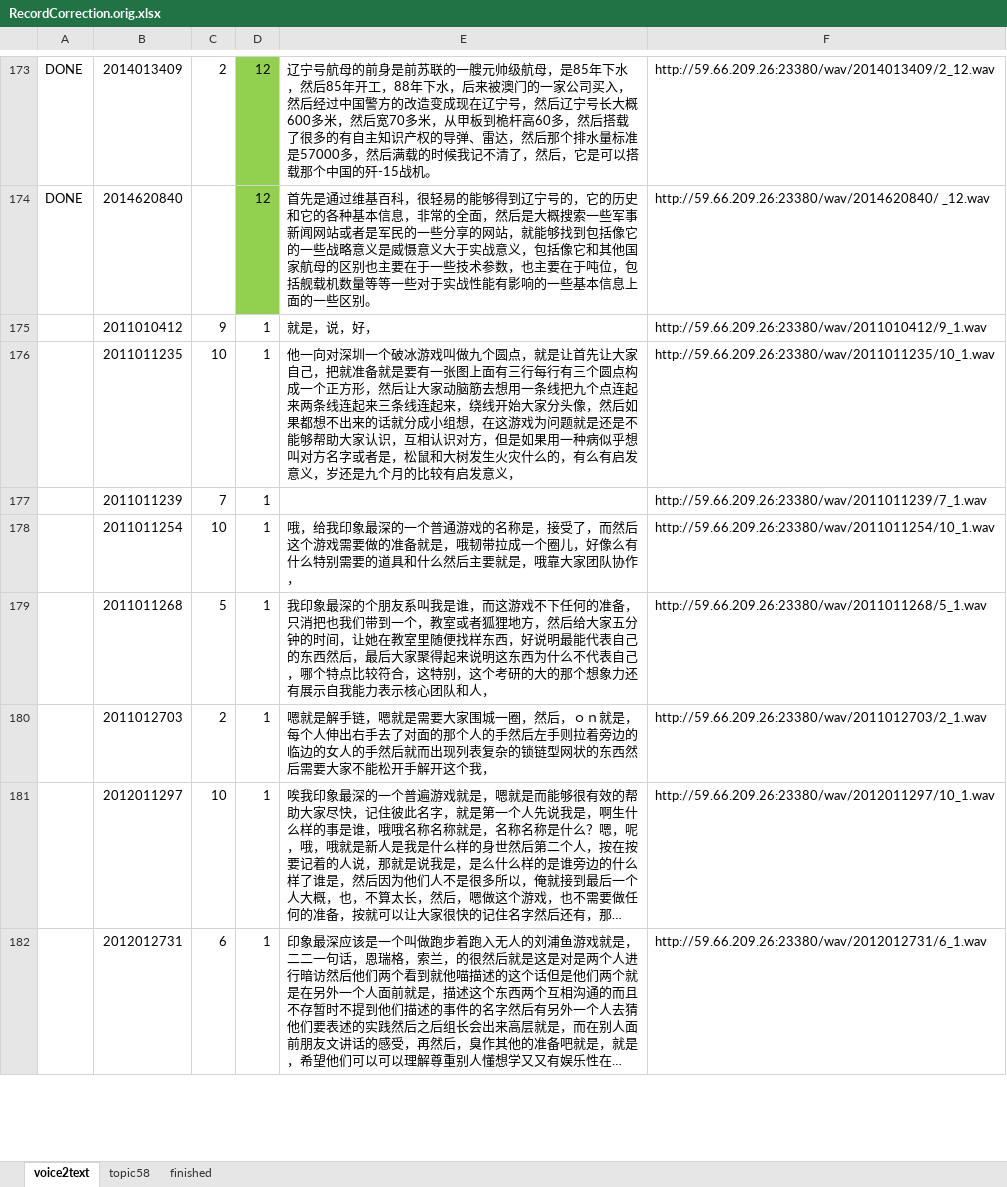
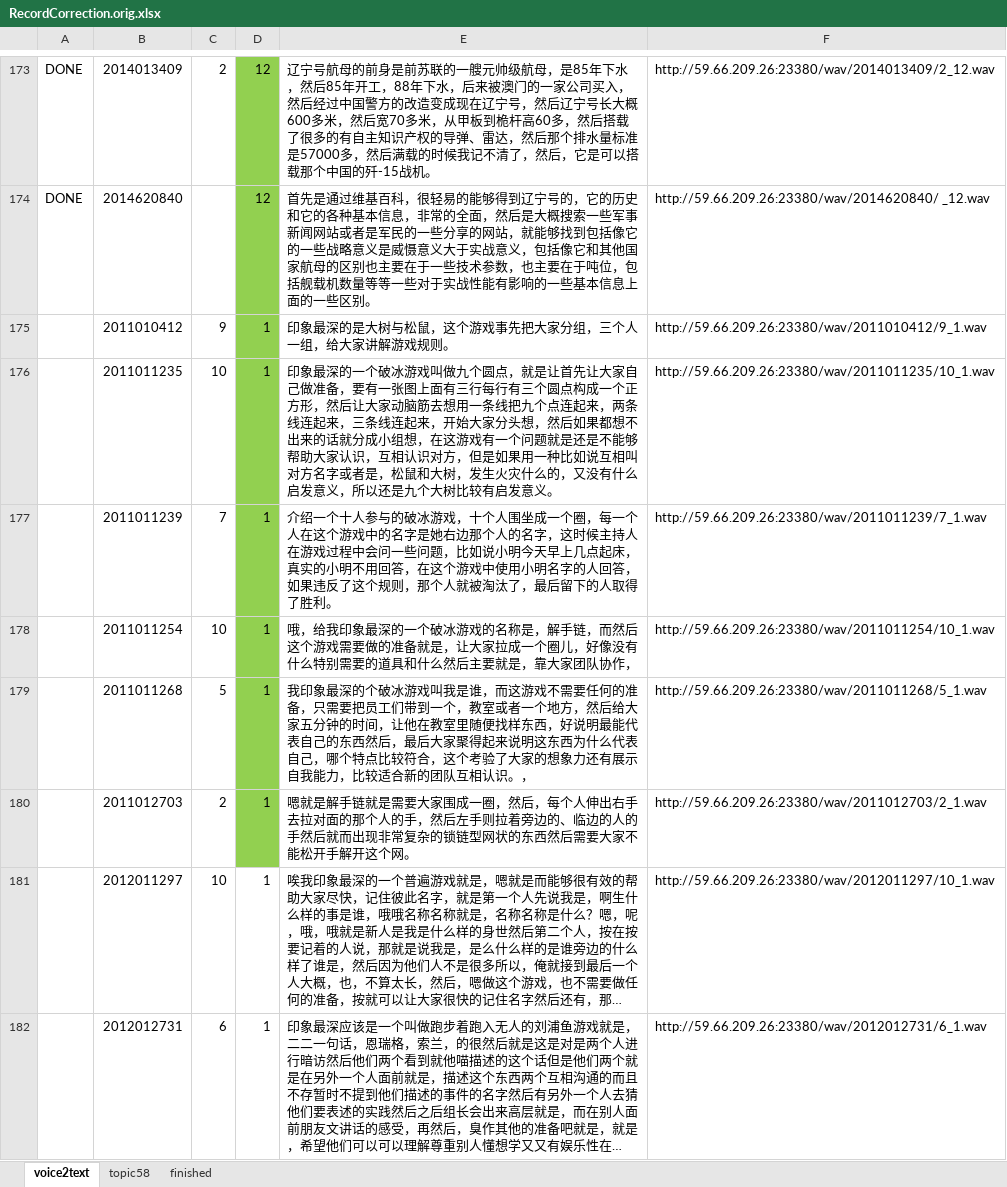
Before and after one commit to luochengleo/BLEUAnalysis, an Excel workbook: data/RecordCorrection.orig.xlsx, sheet voice2text, drawn as a sheet; only a part is shown, gaps mark what is left out; long unchanged cells end in …; values as stored, in another font and other column widths than the file's, no borders; the diff names each change by its address in the sheet, - before the commit and + after, or states it on an @@ line.

```diff
--- a/data/RecordCorrection.orig.xlsx (sheet voice2text)
+++ b/data/RecordCorrection.orig.xlsx (sheet voice2text)
-D175:D180 fill: none
+D175:D180 fill: #92D050
-E175: 就是，说，好，
+E175: 印象最深的是大树与松鼠，这个游戏事先把大家分组，三个人一组，给大家讲解游戏规则。
-E176: 他一向对深圳一个破冰游戏叫做九个圆点，就是让首先让大家自己，把就准备就是要有一张图上面有三行每行有三个圆点构成一个正方形，然后让大家动脑筋去想用一条线把九个点连起来两条线连起来三条线连起来，绕线开始大家分头像，然后如果都想不出来的话就分成小组想，在这游戏为问题就是还是不能够帮助大家认识，互相认识对方，但是如果用一种病似乎想叫对方名字或者是，松鼠和大树发生火灾什么的，有么有启发意义，岁还是九个月的比较有启发意义，
+E176: 印象最深的一个破冰游戏叫做九个圆点，就是让首先让大家自己做准备，要有一张图上面有三行每行有三个圆点构成一个正方形，然后让大家动脑筋去想用一条线把九个点连起来，两条线连起来，三条线连起来，开始大家分头想，然后如果都想不出来的话就分成小组想，在这游戏有一个问题就是还是不能够帮助大家认识，互相认识对方，但是如果用一种比如说互相叫对方名字或者是，松鼠和大树，发生火灾什么的，又没有什么启发意义，所以还是九个大树比较有启发意义。
-E177: (empty)
+E177: 介绍一个十人参与的破冰游戏，十个人围坐成一个圈，每一个人在这个游戏中的名字是她右边那个人的名字，这时候主持人在游戏过程中会问一些问题，比如说小明今天早上几点起床，真实的小明不用回答，在这个游戏中使用小明名字的人回答，如果违反了这个规则，那个人就被淘汰了，最后留下的人取得了胜利。
-E178: …深的一个普通游戏的名称是，接受了，而然后这个游戏需要做的准备就是，哦韧带拉成一个圈儿，好像么有什么特别需要的道具和什么然后主要就是，哦靠大家团…
+E178: …深的一个破冰游戏的名称是，解手链，而然后这个游戏需要做的准备就是，让大家拉成一个圈儿，好像没有什么特别需要的道具和什么然后主要就是，靠大家团…
-E179: …最深的个朋友系叫我是谁，而这游戏不下任何的准备，只消把也我们带到一个，教室或者狐狸地方，然后给大家五分钟的时间，让她在教室里随便找样东西，好说明最能代表自己的东西然后，最后大家聚得起来说明这东西为什么不代表自己，哪个特点比较符合，这特别，这个考研的大的那个想象力还有展示自我能力表示核心团队和人，
+E179: …最深的个破冰游戏叫我是谁，而这游戏不需要任何的准备，只需要把员工们带到一个，教室或者一个地方，然后给大家五分钟的时间，让他在教室里随便找样东西，好说明最能代表自己的东西然后，最后大家聚得起来说明这东西为什么代表自己，哪个特点比较符合，这个考验了大家的想象力还有展示自我能力，比较适合新的团队互相认识。，
-E180: …是解手链，嗯就是需要大家围城一圈，然后，ｏｎ就是，每个人伸出右手去了对面的那个人的手然后左手则拉着旁边的临边的女人的手然后就而出现列表复杂的锁链型网状的东西然后需要大家不能松开手解开这个我，
+E180: …是解手链就是需要大家围成一圈，然后，每个人伸出右手去拉对面的那个人的手，然后左手则拉着旁边的、临边的人的手然后就而出现非常复杂的锁链型网状的东西然后需要大家不能松开手解开这个网。
```
Also changed, not shown: 4 other files.
